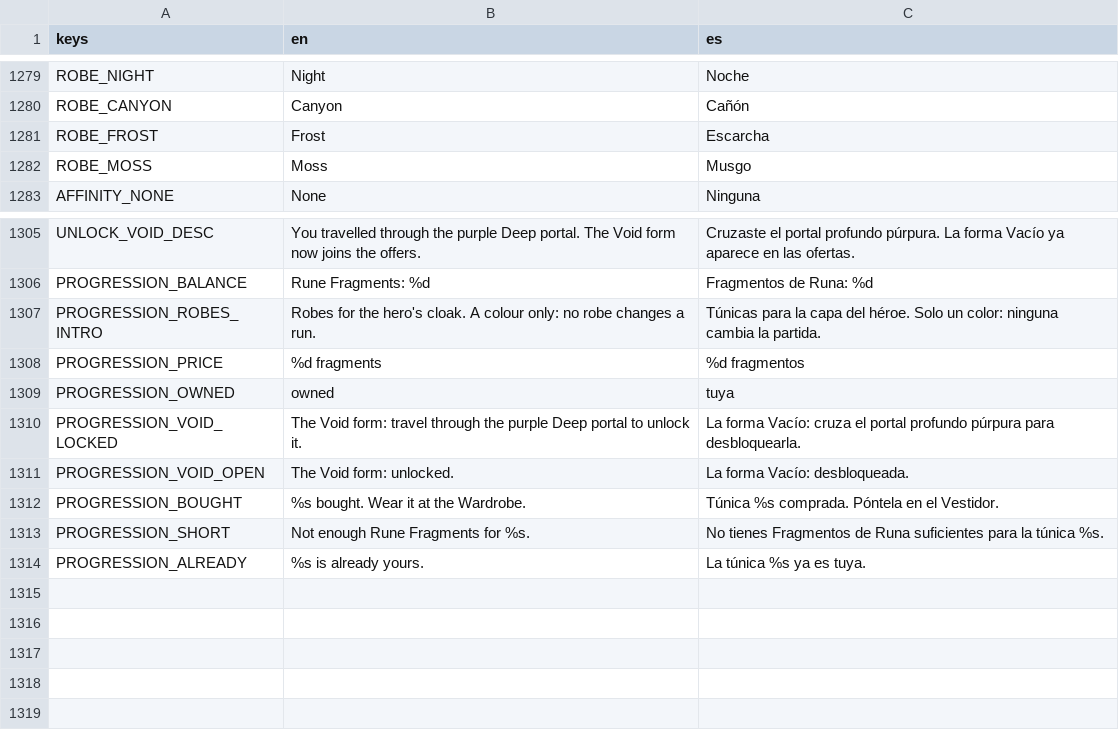
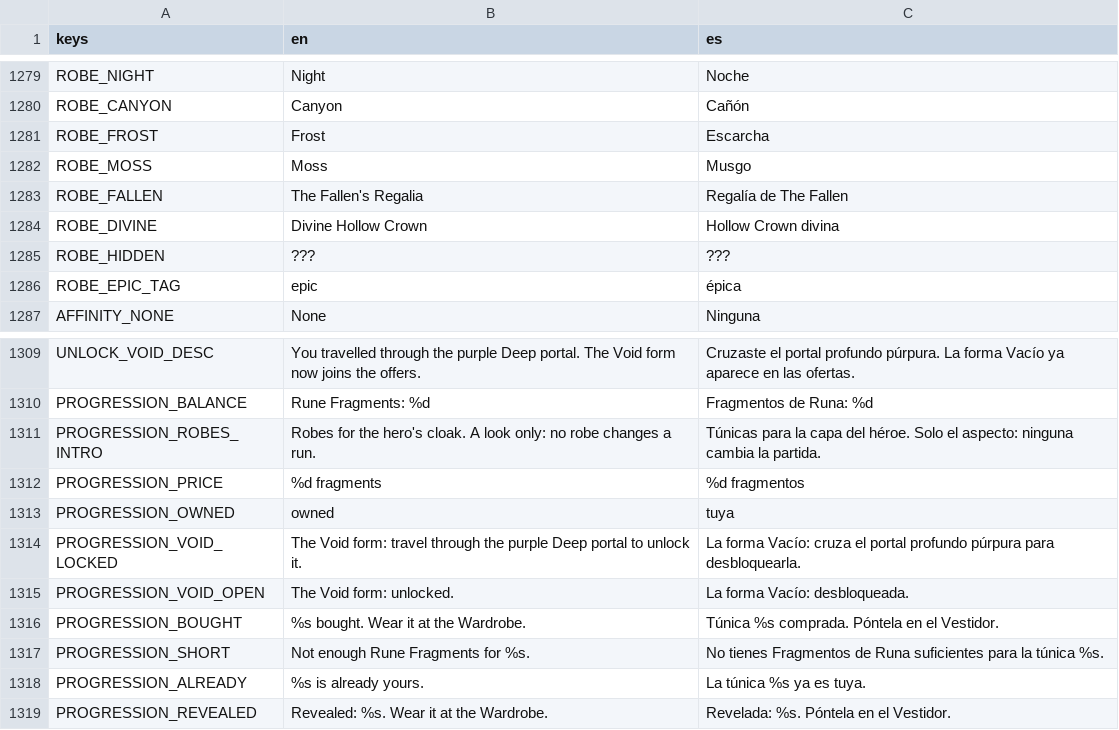
Before and after one commit to riusprime/zero-depth, a CSV file: locale/strings.csv, drawn as a sheet; only a part is shown, gaps mark what is left out.

```diff
--- a/locale/strings.csv
+++ b/locale/strings.csv
@@ -1282,2 +1282,6 @@ ROBE_FROST,Frost,Escarcha
 ROBE_MOSS,Moss,Musgo
+ROBE_FALLEN,The Fallen's Regalia,Regalía de The Fallen
+ROBE_DIVINE,Divine Hollow Crown,Hollow Crown divina
+ROBE_HIDDEN,???,???
+ROBE_EPIC_TAG,epic,épica
 AFFINITY_NONE,None,Ninguna
@@ -1306,3 +1310,3 @@ UNLOCK_VOID_DESC,You travelled through the purple Deep portal. The Void form now
 PROGRESSION_BALANCE,Rune Fragments: %d,Fragmentos de Runa: %d
-PROGRESSION_ROBES_INTRO,Robes for the hero's cloak. A colour only: no robe changes a run.,Túnicas para la capa del héroe. Solo un color: ninguna cambia la partida.
+PROGRESSION_ROBES_INTRO,Robes for the hero's cloak. A look only: no robe changes a run.,Túnicas para la capa del héroe. Solo el aspecto: ninguna cambia la partida.
 PROGRESSION_PRICE,%d fragments,%d fragmentos
@@ -1314 +1318,2 @@ PROGRESSION_SHORT,Not enough Rune Fragments for %s.,No tienes Fragmentos de Runa
 PROGRESSION_ALREADY,%s is already yours.,La túnica %s ya es tuya.
+PROGRESSION_REVEALED,Revealed: %s. Wear it at the Wardrobe.,Revelada: %s. Póntela en el Vestidor.
```
Also changed, not shown: 59 other files.
